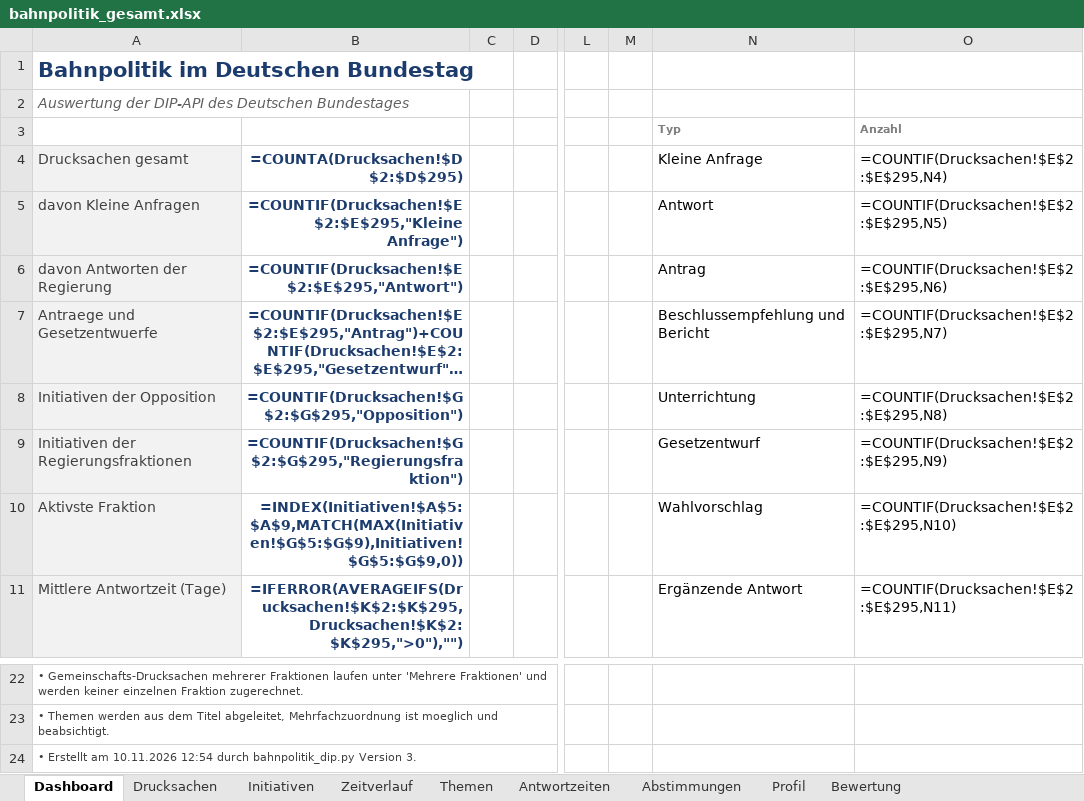
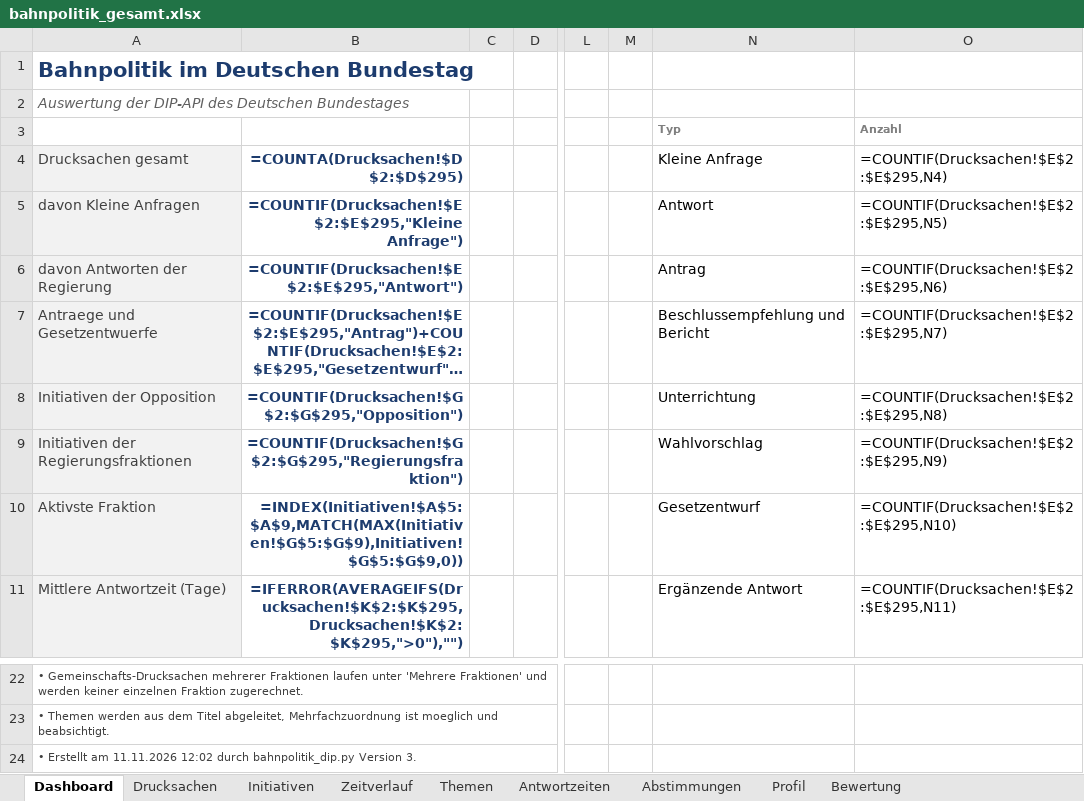
Before and after one commit to Penetrationpasi-hub/DIP-API, an Excel workbook: bahnpolitik_gesamt.xlsx, sheet Dashboard, drawn as a sheet; only a part is shown, gaps mark what is left out; long unchanged cells end in …; values as stored, in another font and other column widths than the file's, no borders; formulas without a stored value are shown as written; charts and pictures not drawn; the diff names each change by its address in the sheet, - before the commit and + after, or states it on an @@ line.

```diff
--- a/bahnpolitik_gesamt.xlsx (sheet Dashboard)
+++ b/bahnpolitik_gesamt.xlsx (sheet Dashboard)
-N9 (Kleine Anfrage): Gesetzentwurf
+N9 (Kleine Anfrage): Wahlvorschlag
-N10 (Kleine Anfrage): Wahlvorschlag
+N10 (Kleine Anfrage): Gesetzentwurf
-A24 (Drucksachen gesamt): …Erstellt am 10.11.2026 12:54 durch bahnpolitik_dip.py…
+A24 (Drucksachen gesamt): …Erstellt am 11.11.2026 12:02 durch bahnpolitik_dip.py…
```
